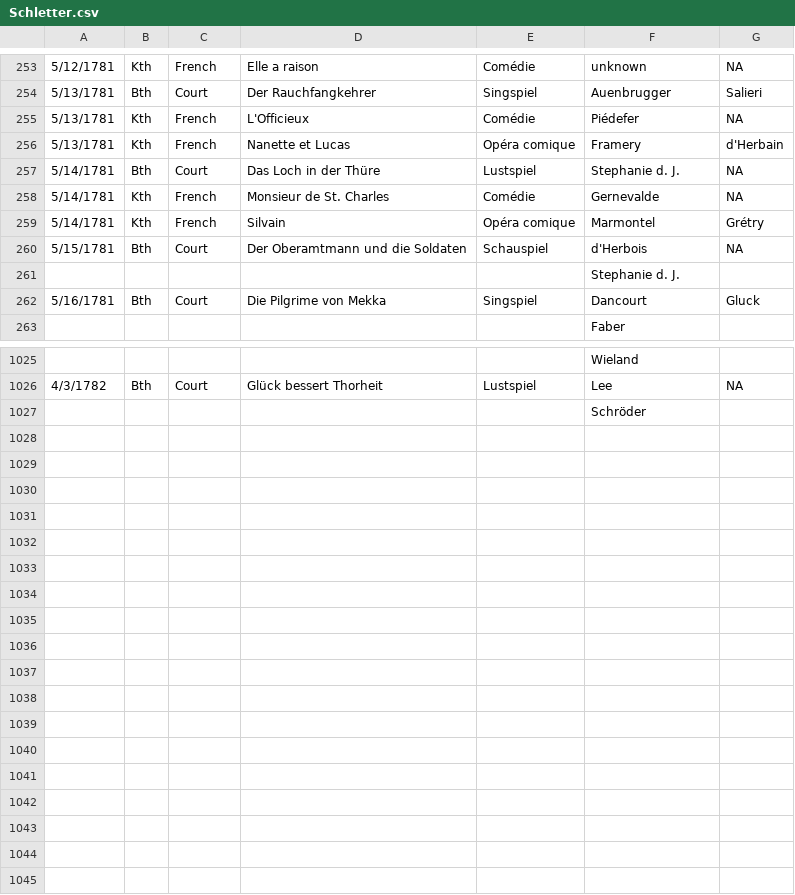
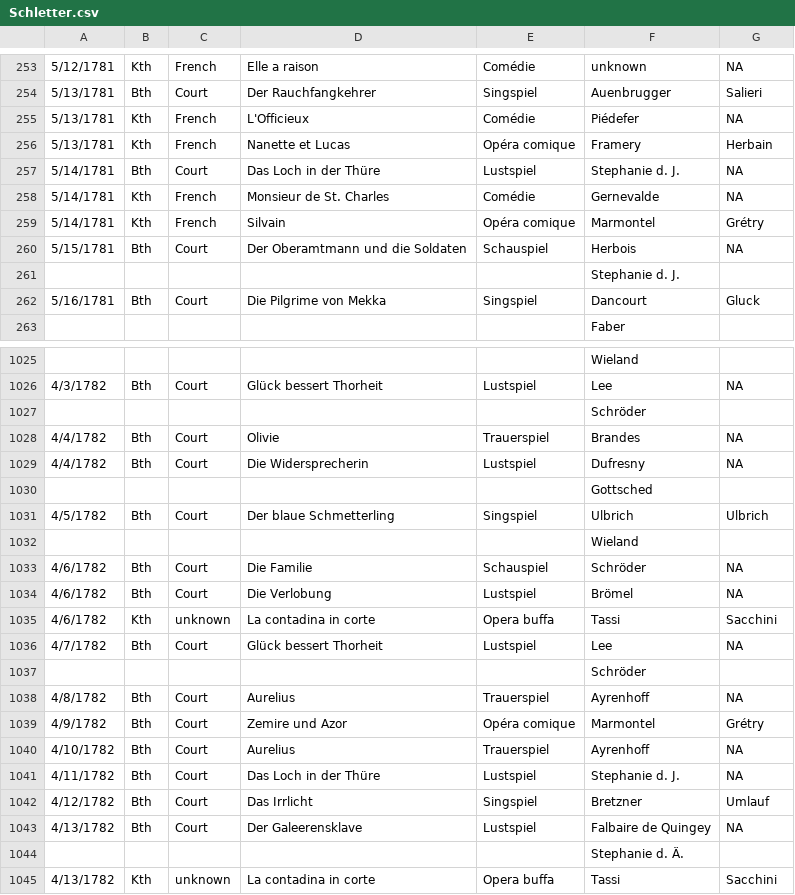
Before and after one commit to dexedge/schletter, a CSV file: Schletter.csv, drawn as a sheet; only a part is shown, gaps mark what is left out; the diff covers the shown part only.

```diff
--- a/Schletter.csv
+++ b/Schletter.csv
@@ -255,3 +255,3 @@
 "5/13/1781","Kth","French","L'Officieux","Comédie","Piédefer","NA"
-"5/13/1781","Kth","French","Nanette et Lucas","Opéra comique","Framery","d'Herbain"
+"5/13/1781","Kth","French","Nanette et Lucas","Opéra comique","Framery","Herbain"
 "5/14/1781","Bth","Court","Das Loch in der Thüre","Lustspiel","Stephanie d. J.","NA"
@@ -259,3 +259,3 @@
 "5/14/1781","Kth","French","Silvain","Opéra comique","Marmontel","Grétry"
-"5/15/1781","Bth","Court","Der Oberamtmann und die Soldaten","Schauspiel","d'Herbois","NA"
+"5/15/1781","Bth","Court","Der Oberamtmann und die Soldaten","Schauspiel","Herbois","NA"
 "","","","",,"Stephanie d. J.",
@@ -1027 +1027,19 @@
 "","","","",,"Schröder",
+"4/4/1782","Bth","Court","Olivie","Trauerspiel","Brandes","NA"
+"4/4/1782","Bth","Court","Die Widersprecherin","Lustspiel","Dufresny","NA"
+"","","","",,"Gottsched",
+"4/5/1782","Bth","Court","Der blaue Schmetterling","Singspiel","Ulbrich","Ulbrich"
+"","","","",,"Wieland",
+"4/6/1782","Bth","Court","Die Familie","Schauspiel","Schröder","NA"
+"4/6/1782","Bth","Court","Die Verlobung","Lustspiel","Brömel","NA"
+"4/6/1782","Kth","unknown","La contadina in corte","Opera buffa","Tassi","Sacchini"
+"4/7/1782","Bth","Court","Glück bessert Thorheit","Lustspiel","Lee","NA"
+"","","","",,"Schröder",
+"4/8/1782","Bth","Court","Aurelius","Trauerspiel","Ayrenhoff","NA"
+"4/9/1782","Bth","Court","Zemire und Azor","Opéra comique","Marmontel","Grétry"
+"4/10/1782","Bth","Court","Aurelius","Trauerspiel","Ayrenhoff","NA"
+"4/11/1782","Bth","Court","Das Loch in der Thüre","Lustspiel","Stephanie d. J.","NA"
+"4/12/1782","Bth","Court","Das Irrlicht","Singspiel","Bretzner","Umlauf"
+"4/13/1782","Bth","Court","Der Galeerensklave","Lustspiel","Falbaire de Quingey","NA"
+"","","","",,"Stephanie d. Ä.",
+"4/13/1782","Kth","unknown","La contadina in corte","Opera buffa","Tassi","Sacchini"
```
Also changed, not shown: 6 edited cells elsewhere in this file, 1 other file.
